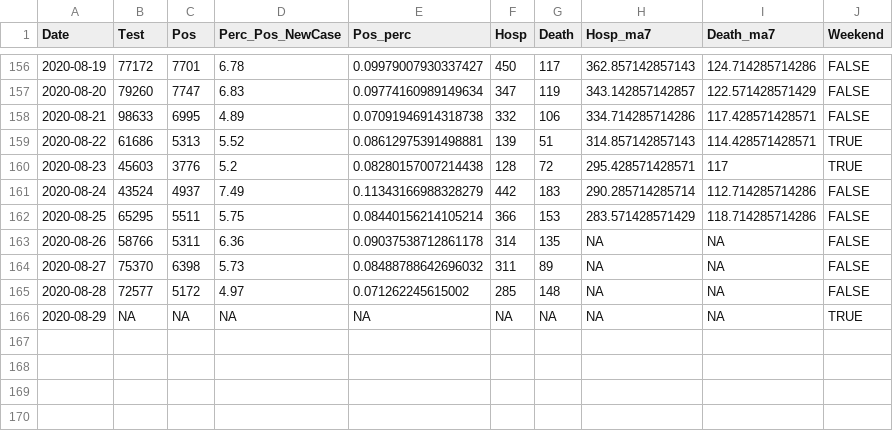
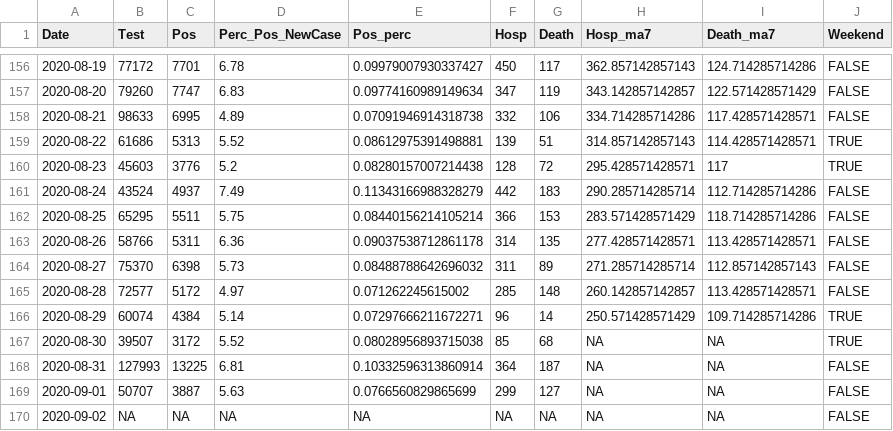
Before and after one commit to kokbent/covis19-data, a CSV file: statewide-thd.csv, drawn as a sheet; only a part is shown, gaps mark what is left out.

```diff
--- a/statewide-thd.csv
+++ b/statewide-thd.csv
@@ -162,5 +162,9 @@ Date,Test,Pos,Perc_Pos_NewCase,Pos_perc,Hosp,Death,Hosp_ma7,Death_ma7,Weekend
 2020-08-25,65295,5511,5.75,0.08440156214105214,366,153,283.571428571429,118.714285714286,FALSE
-2020-08-26,58766,5311,6.36,0.09037538712861178,314,135,NA,NA,FALSE
-2020-08-27,75370,6398,5.73,0.08488788642696032,311,89,NA,NA,FALSE
-2020-08-28,72577,5172,4.97,0.071262245615002,285,148,NA,NA,FALSE
-2020-08-29,NA,NA,NA,NA,NA,NA,NA,NA,TRUE
+2020-08-26,58766,5311,6.36,0.09037538712861178,314,135,277.428571428571,113.428571428571,FALSE
+2020-08-27,75370,6398,5.73,0.08488788642696032,311,89,271.285714285714,112.857142857143,FALSE
+2020-08-28,72577,5172,4.97,0.071262245615002,285,148,260.142857142857,113.428571428571,FALSE
+2020-08-29,60074,4384,5.14,0.07297666211672271,96,14,250.571428571429,109.714285714286,TRUE
+2020-08-30,39507,3172,5.52,0.08028956893715038,85,68,NA,NA,TRUE
+2020-08-31,127993,13225,6.81,0.10332596313860914,364,187,NA,NA,FALSE
+2020-09-01,50707,3887,5.63,0.0766560829865699,299,127,NA,NA,FALSE
+2020-09-02,NA,NA,NA,NA,NA,NA,NA,NA,FALSE
```
Also changed, not shown: case_ev.csv, ct_pos_perc.csv, 3 other files.
